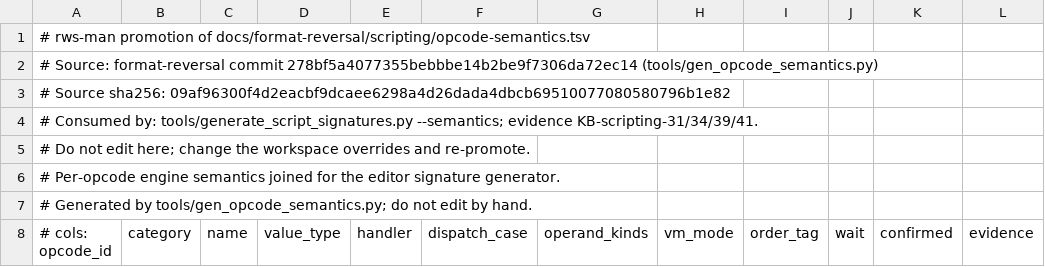
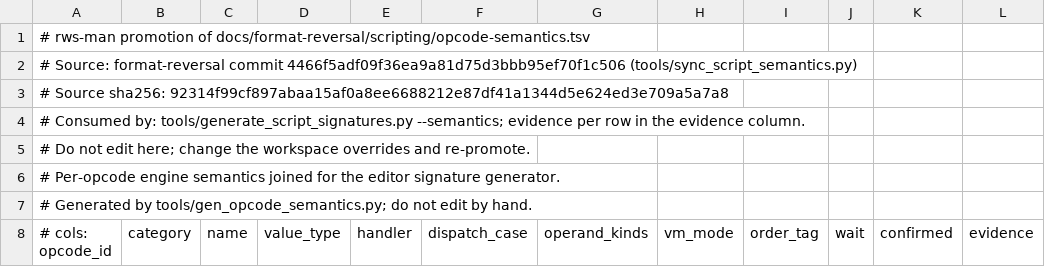
Before and after one commit to eonflux7/csf-editor, a TSV file: tools/script_semantics.tsv, drawn as a sheet; only a part is shown; the diff covers the shown part only.

```diff
--- a/tools/script_semantics.tsv
+++ b/tools/script_semantics.tsv
@@ -1,5 +1,5 @@
 # rws-man promotion of docs/format-reversal/scripting/opcode-semantics.tsv
-# Source: format-reversal commit 278bf5a4077355bebbbe14b2be9f7306da72ec14 (tools/gen_opcode_semantics.py)
-# Source sha256: 09af96300f4d2eacbf9dcaee6298a4d26dada4dbcb69510077080580796b1e82
-# Consumed by: tools/generate_script_signatures.py --semantics; evidence KB-scripting-31/34/39/41.
+# Source: format-reversal commit 4466f5adf09f36ea9a81d75d3bbb95ef70f1c506 (tools/sync_script_semantics.py)
+# Source sha256: 92314f99cf897abaa15af0a8ee6688212e87df41a1344d5e624ed3e709a5a7a8
+# Consumed by: tools/generate_script_signatures.py --semantics; evidence per row in the evidence column.
 # Do not edit here; change the workspace overrides and re-promote.
```
Also changed, not shown: 75 edited cells elsewhere in this file, 1 other file.
